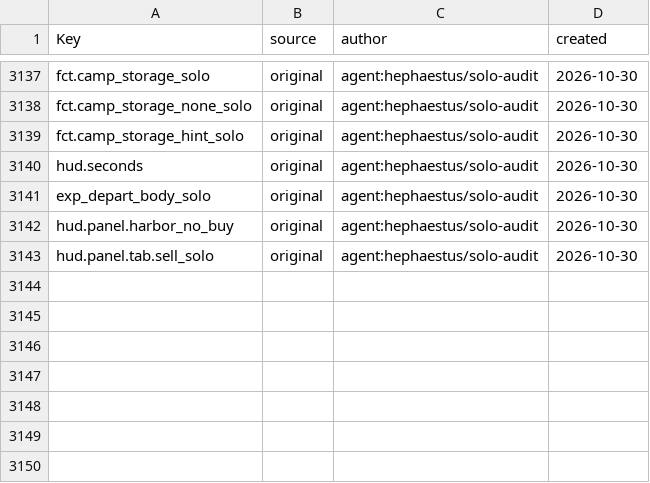
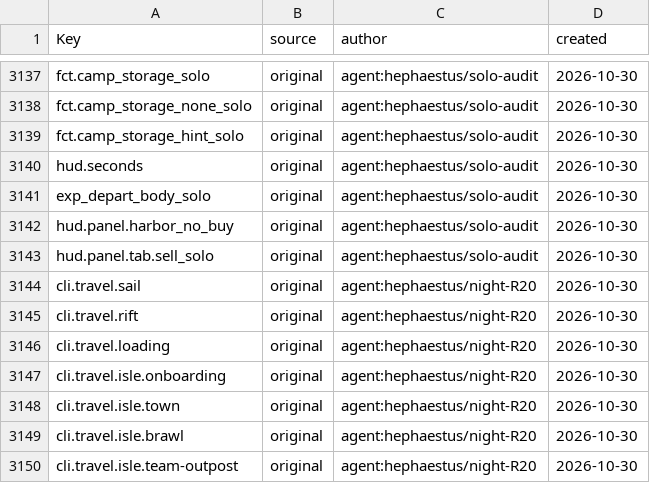
Before and after one commit to Indosaram/roblox_forge, a CSV file: games/robango-island/locale/provenance.csv, drawn as a sheet; only a part is shown, gaps mark what is left out; the diff names each change by its address in the sheet, - before the commit and + after, or states it on an @@ line.

```diff
--- a/games/robango-island/locale/provenance.csv
+++ b/games/robango-island/locale/provenance.csv
+row 3144: cli.travel.sail | original | agent:hephaestus/night-R20 | 2026-10-30
+row 3145: cli.travel.rift | original | agent:hephaestus/night-R20 | 2026-10-30
+row 3146: cli.travel.loading | original | agent:hephaestus/night-R20 | 2026-10-30
+row 3147: cli.travel.isle.onboarding | original | agent:hephaestus/night-R20 | 2026-10-30
+row 3148: cli.travel.isle.town | original | agent:hephaestus/night-R20 | 2026-10-30
+row 3149: cli.travel.isle.brawl | original | agent:hephaestus/night-R20 | 2026-10-30
+row 3150: cli.travel.isle.team-outpost | original | agent:hephaestus/night-R20 | 2026-10-30
```
Also changed, not shown: games/robango-island/locale/strings.csv, 14 other files.
